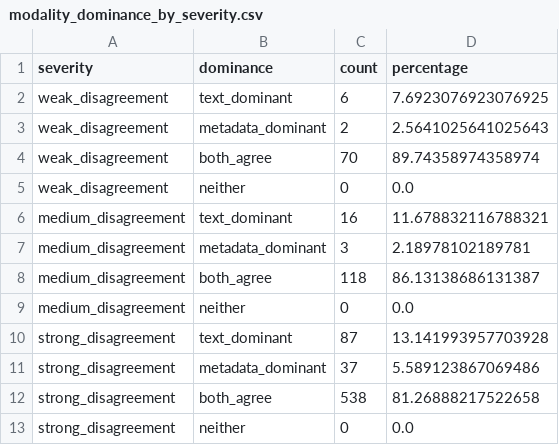
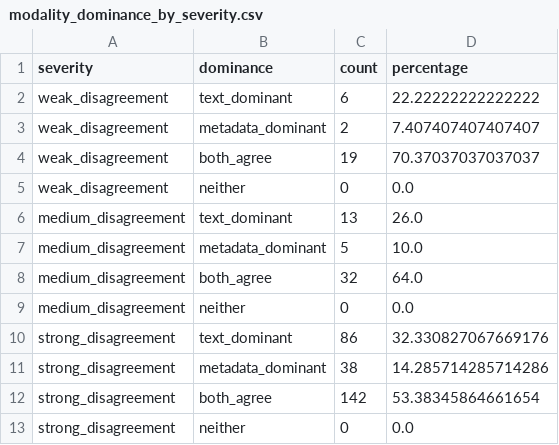
Before and after one commit to krishjainm/pstat232, a CSV file: reports/tables/modality_dominance_by_severity.csv, drawn as a sheet.

```diff
--- a/reports/tables/modality_dominance_by_severity.csv
+++ b/reports/tables/modality_dominance_by_severity.csv
@@ -1,13 +1,13 @@
 severity,dominance,count,percentage
-weak_disagreement,text_dominant,6,7.6923076923076925
-weak_disagreement,metadata_dominant,2,2.5641025641025643
-weak_disagreement,both_agree,70,89.74358974358974
+weak_disagreement,text_dominant,6,22.22222222222222
+weak_disagreement,metadata_dominant,2,7.407407407407407
+weak_disagreement,both_agree,19,70.37037037037037
 weak_disagreement,neither,0,0.0
-medium_disagreement,text_dominant,16,11.678832116788321
-medium_disagreement,metadata_dominant,3,2.18978102189781
-medium_disagreement,both_agree,118,86.13138686131387
+medium_disagreement,text_dominant,13,26.0
+medium_disagreement,metadata_dominant,5,10.0
+medium_disagreement,both_agree,32,64.0
 medium_disagreement,neither,0,0.0
-strong_disagreement,text_dominant,87,13.141993957703928
-strong_disagreement,metadata_dominant,37,5.589123867069486
-strong_disagreement,both_agree,538,81.26888217522658
+strong_disagreement,text_dominant,86,32.330827067669176
+strong_disagreement,metadata_dominant,38,14.285714285714286
+strong_disagreement,both_agree,142,53.38345864661654
 strong_disagreement,neither,0,0.0
```
Also changed, not shown: reports/tables/calibration_results.csv, reports/tables/error_examples.csv, 37 other files.
